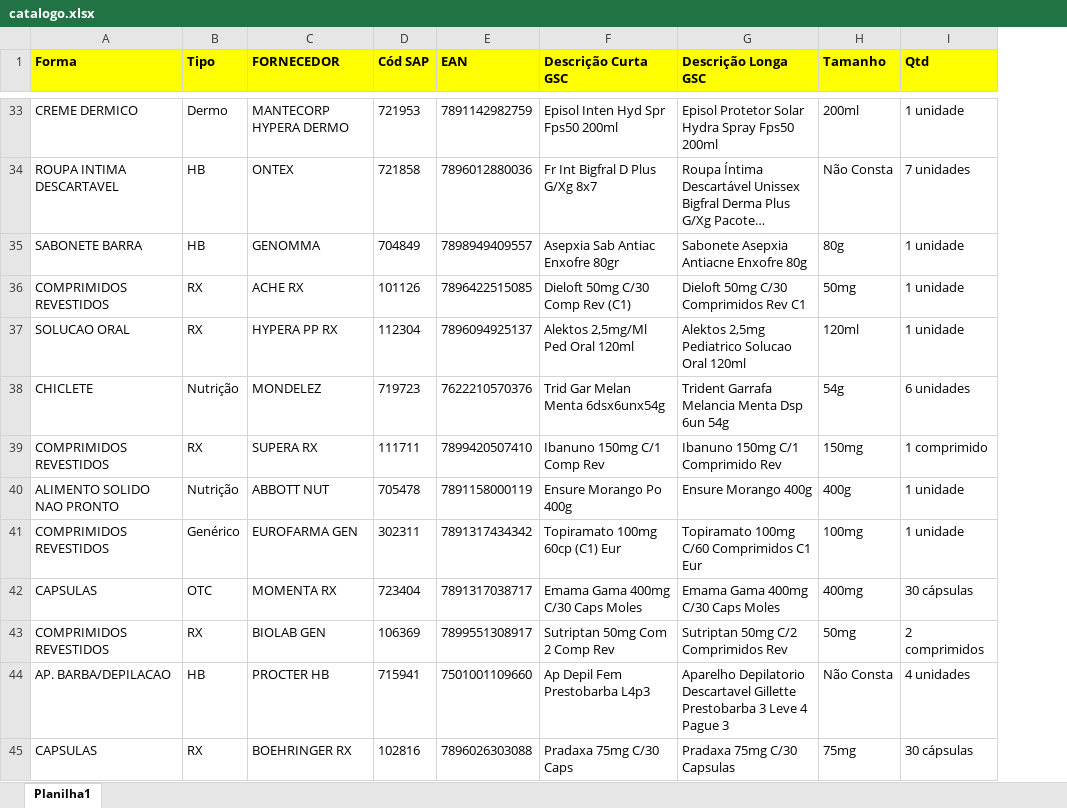
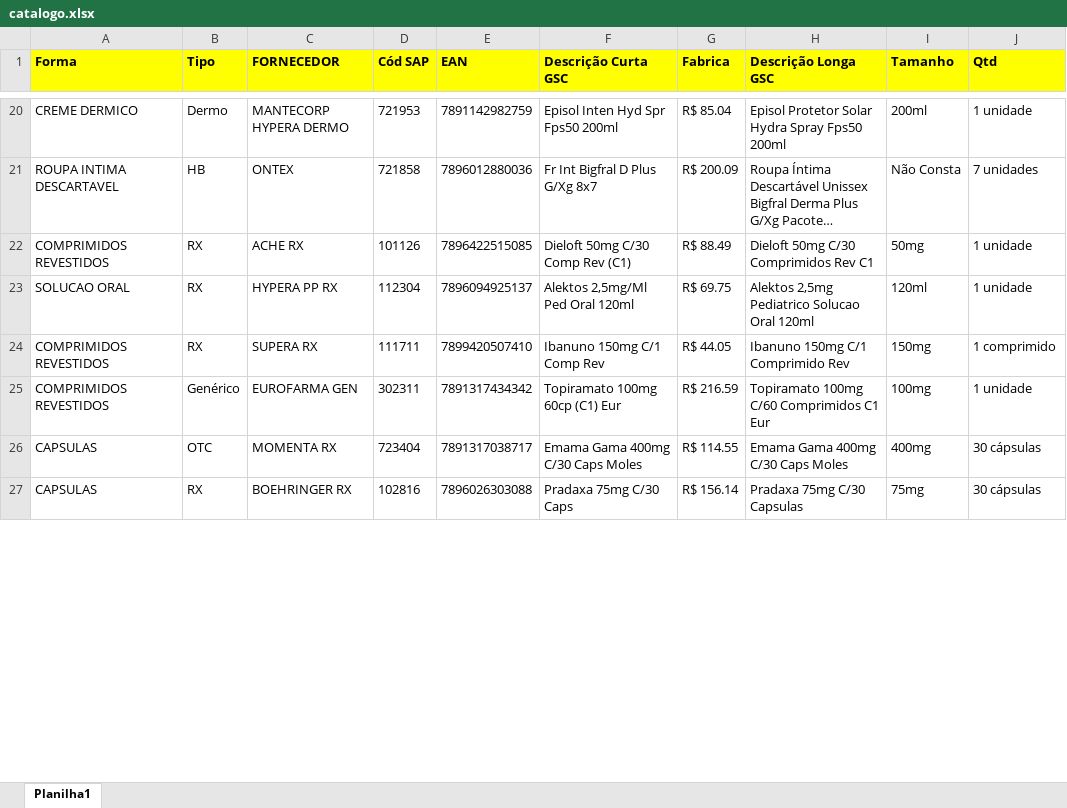
Before and after one commit to GrupoSC-Inovacao/api-planilha-vendas, an Excel workbook: catalogo.xlsx, sheet Planilha1, drawn as a sheet; only a part is shown, gaps mark what is left out; long unchanged cells end in …; values as stored, in another font and other column widths than the file's, no borders; removed rows and columns are numbered as before the commit, all else as after; the diff covers the shown part only; the diff names each change by its address in the sheet, - before the commit and + after, or states it on an @@ line.

```diff
--- a/catalogo.xlsx (sheet Planilha1)
+++ b/catalogo.xlsx (sheet Planilha1)
+column G (Fabrica), rows 20-27: R$ 85.04 | R$ 200.09 | R$ 88.49 | R$ 69.75 | R$ 44.05 | R$ 216.59 | R$ 114.55 | R$ 156.14
-row 35: SABONETE BARRA | HB | GENOMMA | 704849 | 7898949409557 | Asepxia Sab Antiac Enxofre 80gr | Sabonete Asepxia Antiacne Enxofre 80g | 80g | 1 unidade
-row 38: CHICLETE | Nutrição | MONDELEZ | 719723 | 7622210570376 | Trid Gar Melan Menta 6dsx6unx54g | Trident Garrafa Melancia Menta Dsp 6un 54g | 54g | 6 unidades
-row 40: ALIMENTO SOLIDO NAO PRONTO | Nutrição | ABBOTT NUT | 705478 | 7891158000119 | Ensure Morango Po 400g | Ensure Morango 400g | 400g | 1 unidade
-row 43: COMPRIMIDOS REVESTIDOS | RX | BIOLAB GEN | 106369 | 7899551308917 | Sutriptan 50mg Com 2 Comp Rev | Sutriptan 50mg C/2 Comprimidos Rev | 50mg | 2 comprimidos
-row 44: AP. BARBA/DEPILACAO | HB | PROCTER HB | 715941 | 7501001109660 | Ap Depil Fem Prestobarba L4p3 | Aparelho Depilatorio Descartavel Gillette Prestobarba 3 Leve 4 Pague 3 | Não Consta | 4 unidades
```
Also changed, not shown: 33 removed rows elsewhere in this sheet.
